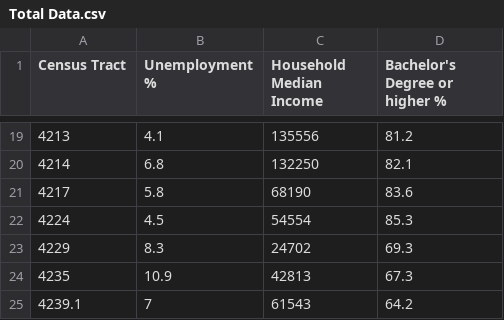
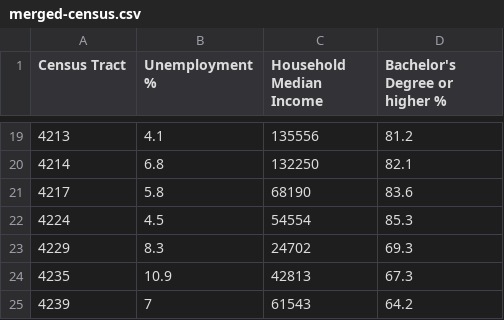
Before and after one commit to ds-modules/SOC-130AC, a CSV file: data/merged-census.csv (was Total Data.csv), drawn as a sheet; only a part is shown, gaps mark what is left out.

```diff
--- a/Total Data.csv
+++ b/data/merged-census.csv
@@ -24,2 +24,2 @@ Census Tract,Unemployment %,Household Median Income,Bachelor's Degree or higher
 4235,10.9,42813,67.3
-4239.1,7,61543,64.2
+4239,7,61543,64.2
```
Also changed, not shown: 6 other files.
